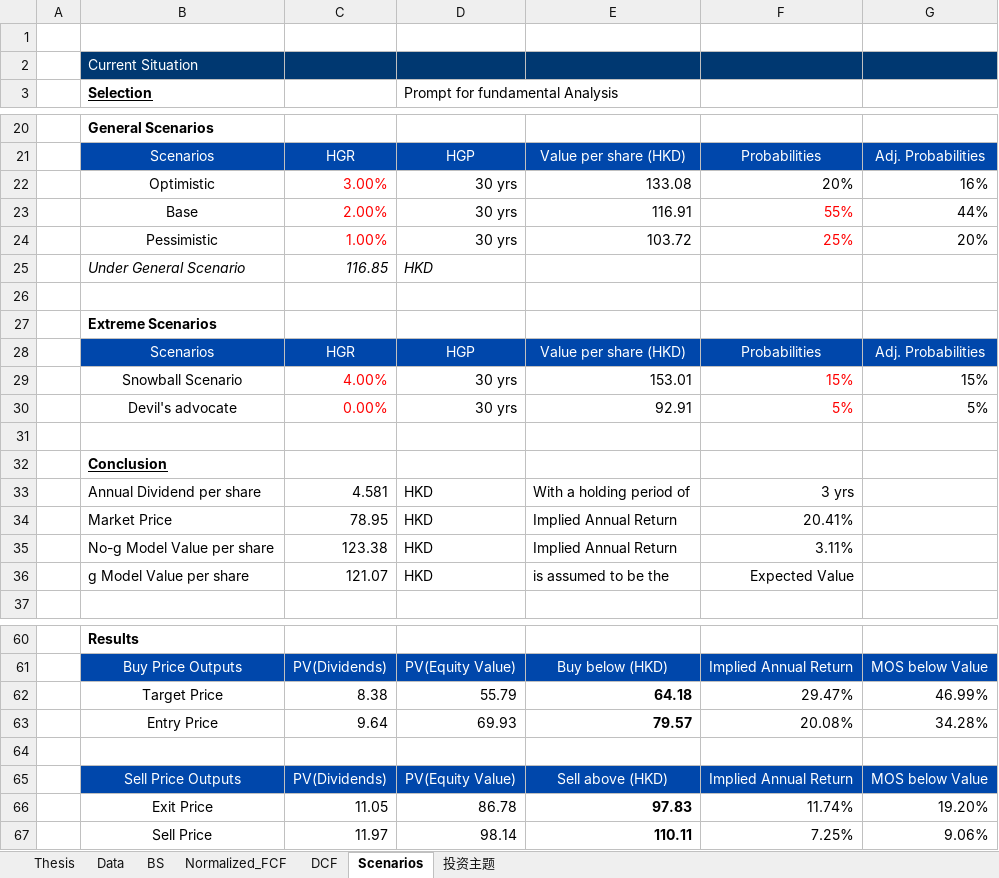
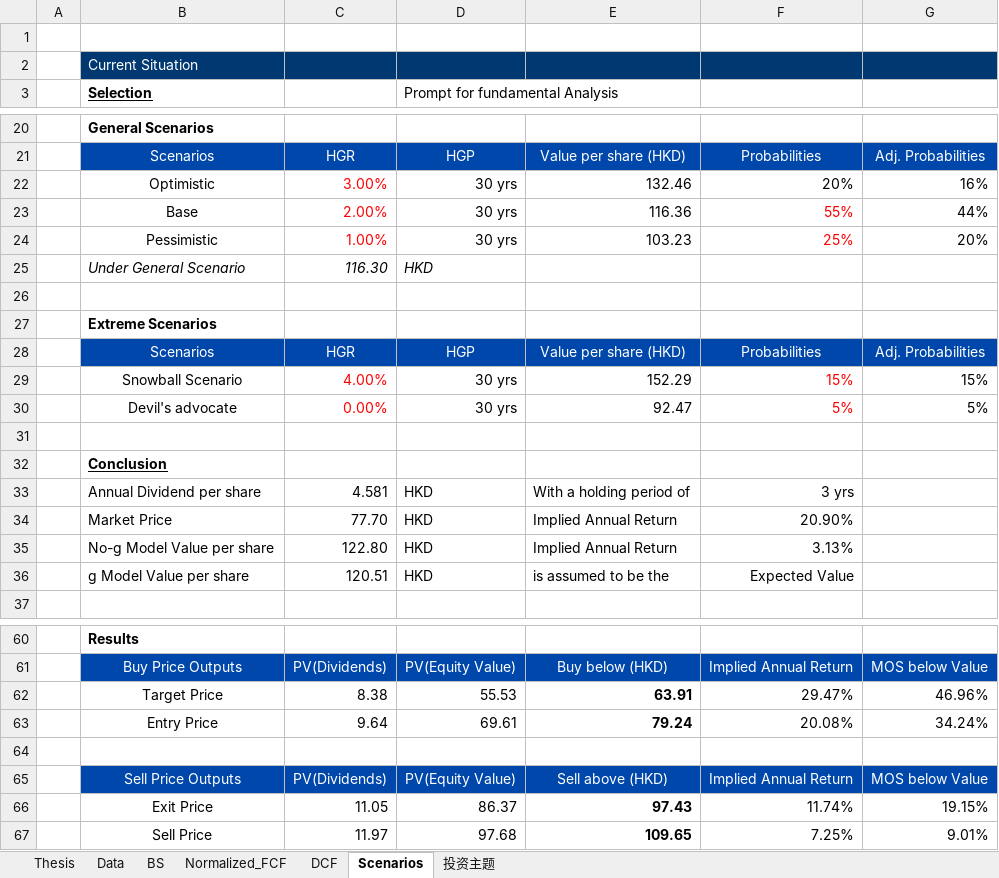
Before and after one commit to JerryChenz/Invest_Proc_1, an Excel workbook: financial_models/opportunities/0941.HK_Valuation.xlsx, sheet Scenarios, drawn as a sheet; only a part is shown, gaps mark what is left out; values as stored, in another font and other column widths than the file's, no borders; the diff covers the shown part only; the diff names each change by its address in the sheet, - before the commit and + after, or states it on an @@ line.

```diff
--- a/financial_models/opportunities/0941.HK_Valuation.xlsx (sheet Scenarios)
+++ b/financial_models/opportunities/0941.HK_Valuation.xlsx (sheet Scenarios)
-E22: 133.08
+E22: 132.46
-E23: 116.91
+E23: 116.36
-E24: 103.72
+E24: 103.23
-C25: 116.85
+C25: 116.30
-E29: 153.01
+E29: 152.29
-E30: 92.91
+E30: 92.47
-C34: 78.95
+C34: 77.70
-F34: 20.41%
+F34: 20.90%
-C35: 123.38
+C35: 122.80
-F35: 3.11%
+F35: 3.13%
-C36: 121.07
+C36: 120.51
-D62 (Prompt for fundamental Analysis): 55.79
+D62 (Prompt for fundamental Analysis): 55.53
-E62: 64.18
+E62: 63.91
-G62: 46.99%
+G62: 46.96%
-D63 (Prompt for fundamental Analysis): 69.93
+D63 (Prompt for fundamental Analysis): 69.61
-E63: 79.57
+E63: 79.24
-G63: 34.28%
+G63: 34.24%
-D66 (Prompt for fundamental Analysis): 86.78
+D66 (Prompt for fundamental Analysis): 86.37
-E66: 97.83
+E66: 97.43
-G66: 19.20%
+G66: 19.15%
-D67 (Prompt for fundamental Analysis): 98.14
+D67 (Prompt for fundamental Analysis): 97.68
-E67: 110.11
+E67: 109.65
-G67: 9.06%
+G67: 9.01%
```
Also changed, not shown: 1 edited cell elsewhere in this sheet, sheet DCF, sheet Normalized_FCF, sheet Thesis, sheet 投资主题, sheet BS, formulas that keep their value, financial_models/opportunities/000858.SZ_Valuation.xlsx, financial_models/opportunities/0151.HK_Valuation.xlsx, 17 other files.
